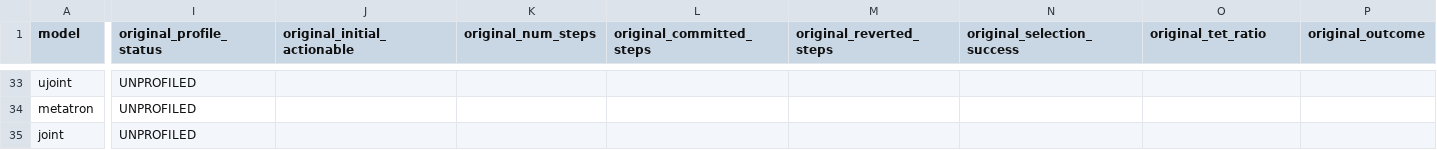
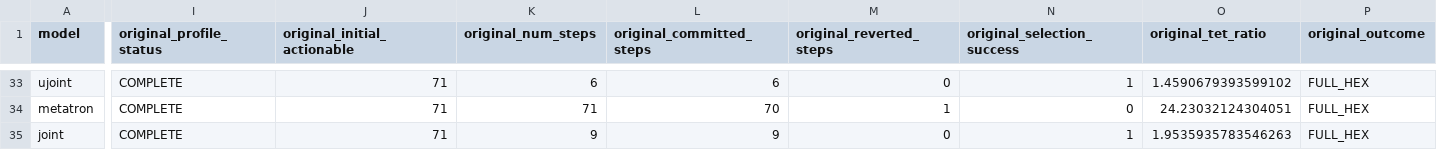
Before and after one commit to yangjingkun321-lab/loopycuts-rl, a CSV file: data/manifests/train_resource_profile_v1.csv, drawn as a sheet; only a part is shown, gaps mark what is left out; the diff covers the shown part only; the diff names each change by its address in the sheet, - before the commit and + after, or states it on an @@ line.

Commit message:
Update Original stratum 6 baselines and stratum 7 pilots

```diff
--- a/data/manifests/train_resource_profile_v1.csv
+++ b/data/manifests/train_resource_profile_v1.csv
-I33:I35 (original_profile_status): UNPROFILED
+I33:I35 (original_profile_status): COMPLETE
-J33:J35 (original_initial_actionable): (empty)
+J33:J35 (original_initial_actionable): 71
-K33 (original_num_steps): (empty)
+K33 (original_num_steps): 6
-L33 (original_committed_steps): (empty)
+L33 (original_committed_steps): 6
-M33 (original_reverted_steps): (empty)
+M33 (original_reverted_steps): 0
-N33 (original_selection_success): (empty)
+N33 (original_selection_success): 1
-O33 (original_tet_ratio): (empty)
+O33 (original_tet_ratio): 1.4590679393599102
-P33:P35 (original_outcome): (empty)
+P33:P35 (original_outcome): FULL_HEX
-K34 (original_num_steps): (empty)
+K34 (original_num_steps): 71
-L34 (original_committed_steps): (empty)
+L34 (original_committed_steps): 70
-M34 (original_reverted_steps): (empty)
+M34 (original_reverted_steps): 1
-N34 (original_selection_success): (empty)
+N34 (original_selection_success): 0
-O34 (original_tet_ratio): (empty)
+O34 (original_tet_ratio): 24.23032124304051
-K35 (original_num_steps): (empty)
+K35 (original_num_steps): 9
-L35 (original_committed_steps): (empty)
+L35 (original_committed_steps): 9
-M35 (original_reverted_steps): (empty)
+M35 (original_reverted_steps): 0
-N35 (original_selection_success): (empty)
+N35 (original_selection_success): 1
-O35 (original_tet_ratio): (empty)
+O35 (original_tet_ratio): 1.9535935783546263
```
Also changed, not shown: 92 edited cells elsewhere in this file.
